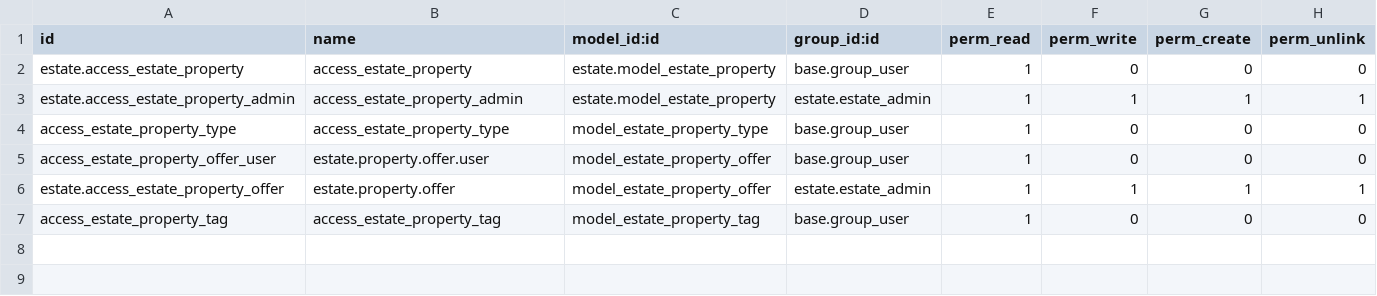
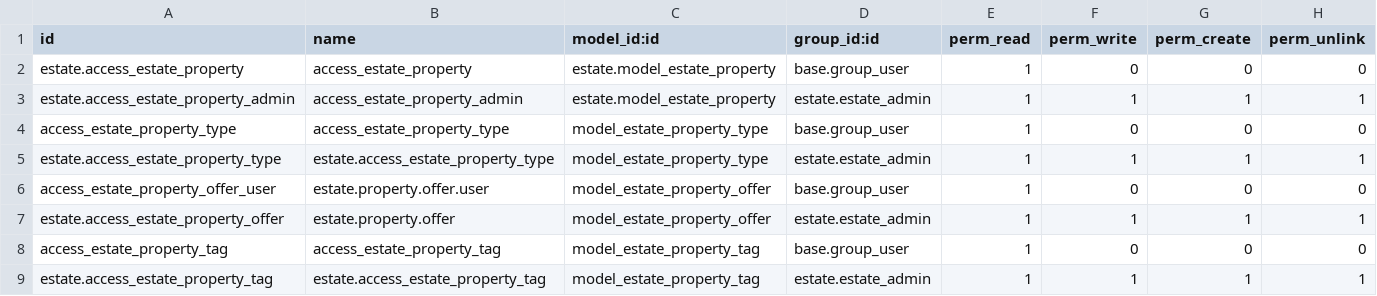
Before and after one commit to tresorsawasawa/virunga_training, a CSV file: estate/security/ir.model.access.csv, drawn as a sheet; the diff names each change by its address in the sheet, - before the commit and + after, or states it on an @@ line.

Commit message:
Add access rights on the Admin user

```diff
--- a/estate/security/ir.model.access.csv
+++ b/estate/security/ir.model.access.csv
+row 5: estate.access_estate_property_type | estate.access_estate_property_type | model_estate_property_type | estate.estate_admin | 1 | 1 | 1 | 1
+row 9: estate.access_estate_property_tag | estate.access_estate_property_tag | model_estate_property_tag | estate.estate_admin | 1 | 1 | 1 | 1
```
